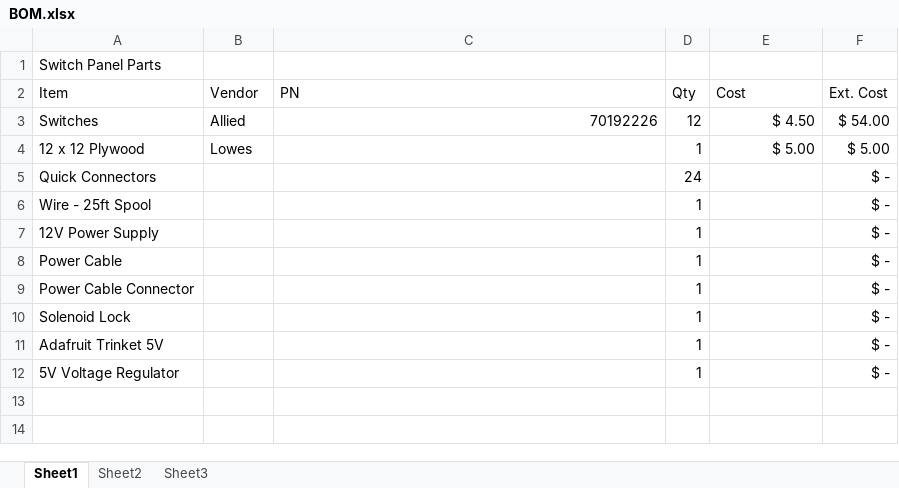
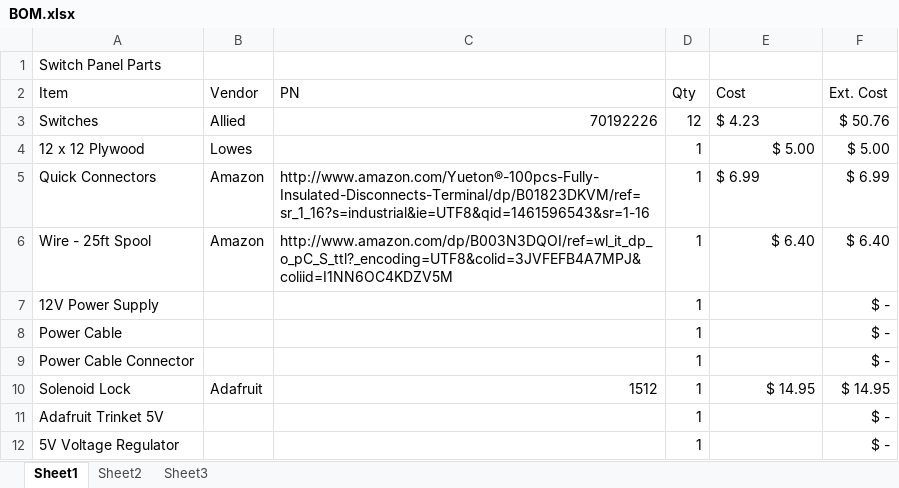
Before and after one commit to DevMolasses/DevMolasses_MiscStuff, an Excel workbook: SwitchPanel/BOM.xlsx, sheet Sheet1, drawn as a sheet; values as stored, in another font and other column widths than the file's, no borders; the diff names each change by its address in the sheet, - before the commit and + after, or states it on an @@ line.

```diff
--- a/SwitchPanel/BOM.xlsx (sheet Sheet1)
+++ b/SwitchPanel/BOM.xlsx (sheet Sheet1)
-E3 (Cost): $ 4.50
+E3 (Cost): $ 4.23
-E3 alignment: right
+E3 alignment: left
-F3 (Ext. Cost): $ 54.00
+F3 (Ext. Cost): $ 50.76
-B5:B6 (Vendor): (empty)
+B5:B6 (Vendor): Amazon
-C5 (PN): (empty)
+C5 (PN): http://www.amazon.com/Yueton®-100pcs-Fully-Insulated-Disconnects-Terminal/dp/B01823DKVM/ref=sr_1_16?s=industrial&ie=UTF8&qid=1461596543&sr=1-16
-D5 (Qty): 24
+D5 (Qty): 1
-E5 (Cost): (empty)
+E5 (Cost): $ 6.99
-F5 (Ext. Cost): $ -
+F5 (Ext. Cost): $ 6.99
-C6 (PN): (empty)
+C6 (PN): http://www.amazon.com/dp/B003N3DQOI/ref=wl_it_dp_o_pC_S_ttl?_encoding=UTF8&colid=3JVFEFB4A7MPJ&coliid=I1NN6OC4KDZV5M
-E6 (Cost): (empty)
+E6 (Cost): $ 6.40
-F6 (Ext. Cost): $ -
+F6 (Ext. Cost): $ 6.40
-B10 (Vendor): (empty)
+B10 (Vendor): Adafruit
-C10 (PN): (empty)
+C10 (PN): 1512
-E10 (Cost): (empty)
+E10 (Cost): $ 14.95
-F10 (Ext. Cost): $ -
+F10 (Ext. Cost): $ 14.95
```
Also changed, not shown: 1 other file.
